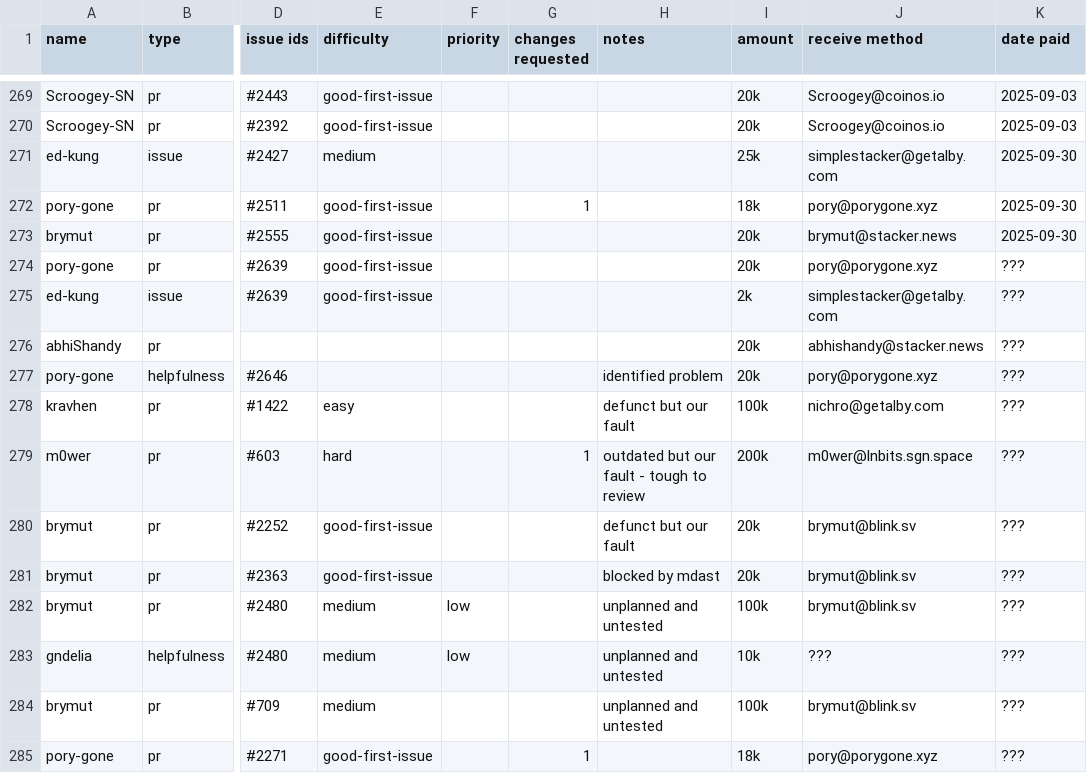
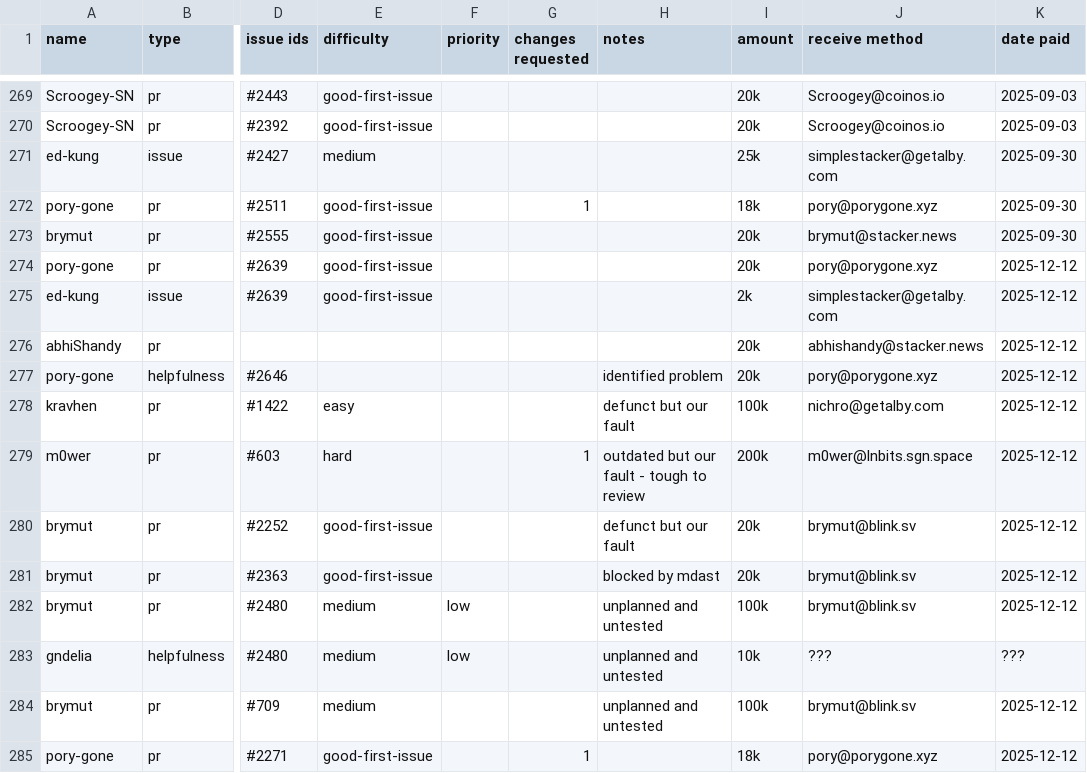
Before and after one commit to stashernews/stasher-news, a CSV file: awards.csv, drawn as a sheet; only a part is shown, gaps mark what is left out; the diff names each change by its address in the sheet, - before the commit and + after, or states it on an @@ line.

Commit message:
pay pending awards

```diff
--- a/awards.csv
+++ b/awards.csv
-K274:K282 (date paid): ???
+K274:K282 (date paid): 2025-12-12
-K284:K285 (date paid): ???
+K284:K285 (date paid): 2025-12-12
```
